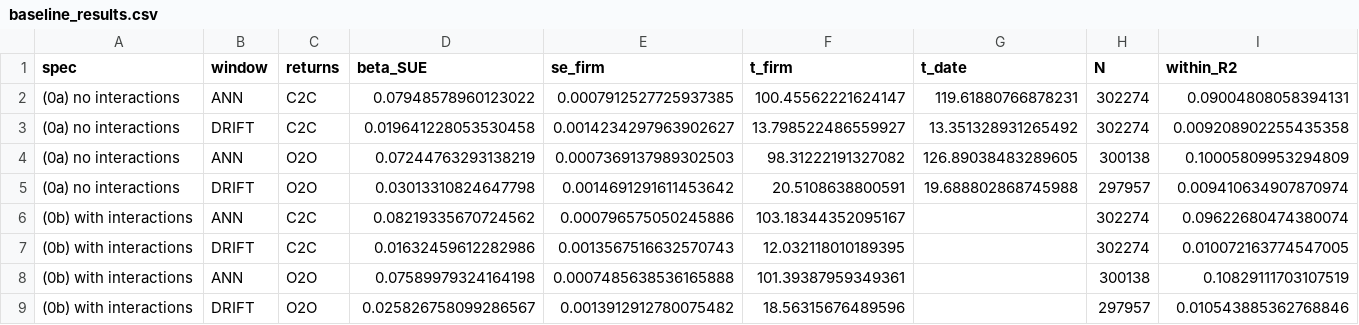
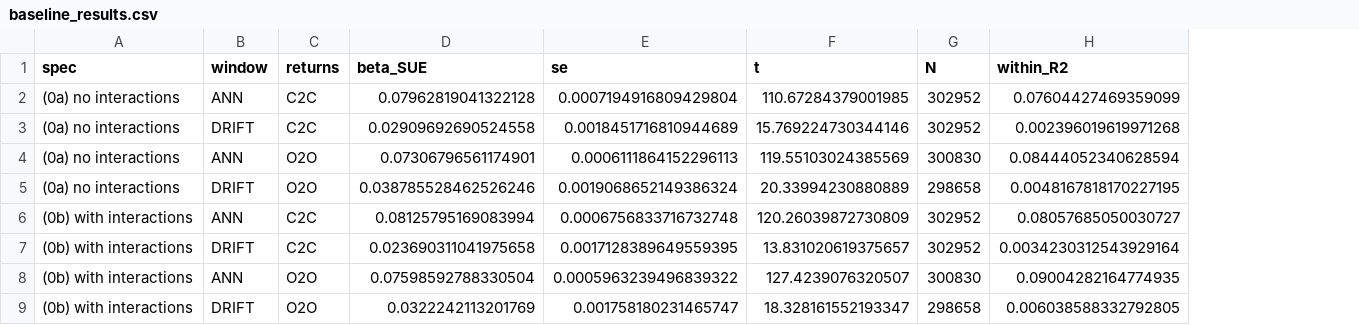
Before and after one commit to zan1029/PEAD_construction, a CSV file: build/baseline_results.csv, drawn as a sheet; removed rows and columns are numbered as before the commit, all else as after; the diff names each change by its address in the sheet, - before the commit and + after, or states it on an @@ line.

Commit message:
回归设定统一 follow HLT 2009 Table III
去掉三处自选设定，主设定与原文完全一致：
- 固定效应：年 + 月 + 星期 + FF10 行业（去掉公司固定效应）。β1 要测的是
  "好消息公司 vs 坏消息公司"的横截面差异，PEAD 作为可交易异象，交易者正是
  跨公司买卖；公司层面差异由 10 个控制变量（含 SIZE、BM、IO、分析师覆盖）控住
- 标准误：按公告日聚类
- 变量：原始值直接进回归，不缩尾

主设定结果（0a，N = 302,952）：ANN C2C 0.0796 (t=110.7)、DRIFT C2C 0.0291 (t=15.8)、
ANN O2O 0.0731 (t=119.6)、DRIFT O2O 0.0388 (t=20.3)

channel 结果随之更新：
- ADOPT：SUE × ADOPT 在 ANN 显著为正（+0.0096***/+0.0092***），DRIFT 符号为负
  但不显著。新增 Table A3 分段直接估斜率：公告窗口 0.0803 → 0.0899（+12%），
  漂移窗口 0.0237 → 0.0232，post 期仍显著为正 —— 结论是"没有证据显示漂移变小"
- ATT：SUE × ATT 在 ANN 两个口径均 1% 显著为正，DRIFT 符号为负、O2O 边际显著
- 删除 placebo 断点检验与公司 FE / 缩尾 / 聚类三处对照

文档：README 与两个 notebook 的设定说明、公式、变量定义全部同步；
移除已不适用的 singleton 一节。verify_readme.py 96 项、audit_panel.py 35 项全过。

```diff
--- a/build/baseline_results.csv
+++ b/build/baseline_results.csv
-column E (se_firm), rows 2-9: 0.0007912527725937385 | 0.0014234297963902627 | 0.0007369137989302503 | 0.0014691291611453642 | 0.000796575050245886 | 0.0013567516632570743 | 0.0007485638536165888 | 0.0013912912780075482
-column F (t_firm), rows 2-9: 100.45562221624147 | 13.798522486559927 | 98.31222191327082 | 20.5108638800591 | 103.18344352095167 | 12.032118010189395 | 101.39387959349361 | 18.56315676489596
-column G (t_date), rows 2-5: 119.61880766878231 | 13.351328931265492 | 126.89038483289605 | 19.688802868745988
+column E (se), rows 2-9: 0.0007194916809429804 | 0.0018451716810944689 | 0.0006111864152296113 | 0.0019068652149386324 | 0.0006756833716732748 | 0.0017128389649559395 | 0.0005963239496839322 | 0.001758180231465747
+column F (t), rows 2-9: 110.67284379001985 | 15.769224730344146 | 119.55103024385569 | 20.33994230880889 | 120.26039872730809 | 13.831020619375657 | 127.4239076320507 | 18.328161552193347
-D2 (beta_SUE): 0.07948578960123022
+D2 (beta_SUE): 0.07962819041322128
-G2:G3 (N): 302274
+G2:G3 (N): 302952
-H2 (within_R2): 0.09004808058394131
+H2 (within_R2): 0.07604427469359099
-D3 (beta_SUE): 0.019641228053530458
+D3 (beta_SUE): 0.02909692690524558
-H3 (within_R2): 0.009208902255435358
+H3 (within_R2): 0.002396019619971268
-D4 (beta_SUE): 0.07244763293138219
+D4 (beta_SUE): 0.07306796561174901
-G4 (N): 300138
+G4 (N): 300830
-H4 (within_R2): 0.10005809953294809
+H4 (within_R2): 0.08444052340628594
-D5 (beta_SUE): 0.03013310824647798
+D5 (beta_SUE): 0.038785528462526246
-G5 (N): 297957
+G5 (N): 298658
-H5 (within_R2): 0.009410634907870974
+H5 (within_R2): 0.0048167818170227195
-D6 (beta_SUE): 0.08219335670724562
+D6 (beta_SUE): 0.08125795169083994
-G6:G7 (N): 302274
+G6:G7 (N): 302952
-H6 (within_R2): 0.09622680474380074
+H6 (within_R2): 0.08057685050030727
-D7 (beta_SUE): 0.01632459612282986
+D7 (beta_SUE): 0.023690311041975658
-H7 (within_R2): 0.010072163774547005
+H7 (within_R2): 0.0034230312543929164
-D8 (beta_SUE): 0.07589979324164198
+D8 (beta_SUE): 0.07598592788330504
-G8 (N): 300138
+G8 (N): 300830
-H8 (within_R2): 0.10829111703107519
+H8 (within_R2): 0.09004282164774935
-D9 (beta_SUE): 0.025826758099286567
+D9 (beta_SUE): 0.0322242113201769
-G9 (N): 297957
+G9 (N): 298658
-H9 (within_R2): 0.010543885362768846
+H9 (within_R2): 0.006038588332792805
```
Also changed, not shown: 4 other files.
